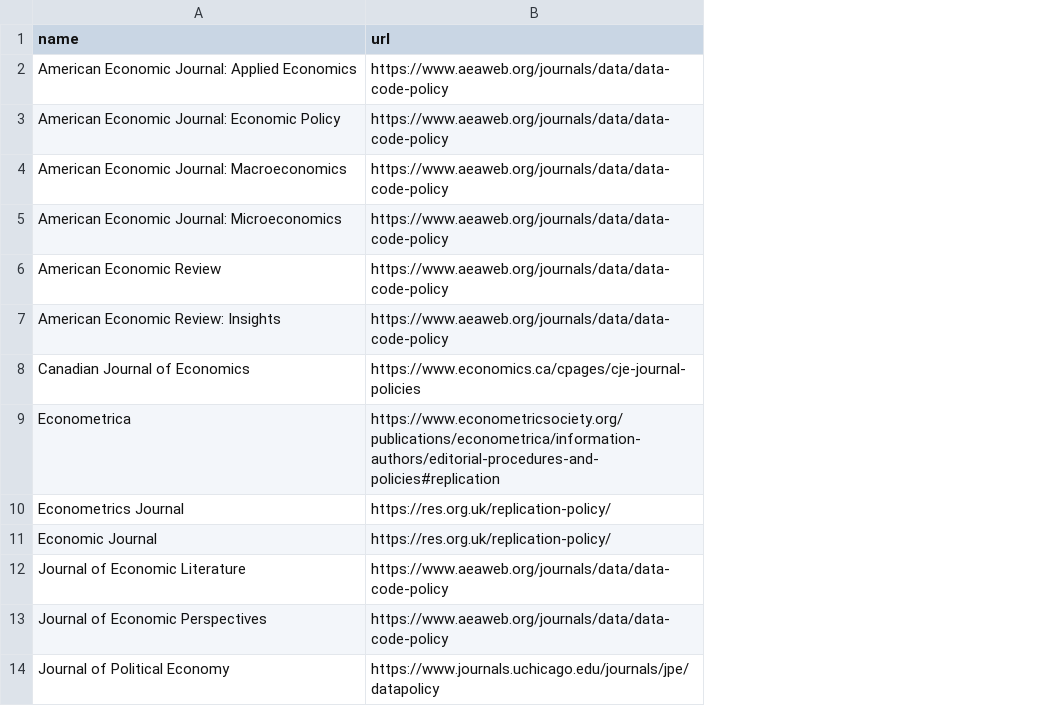
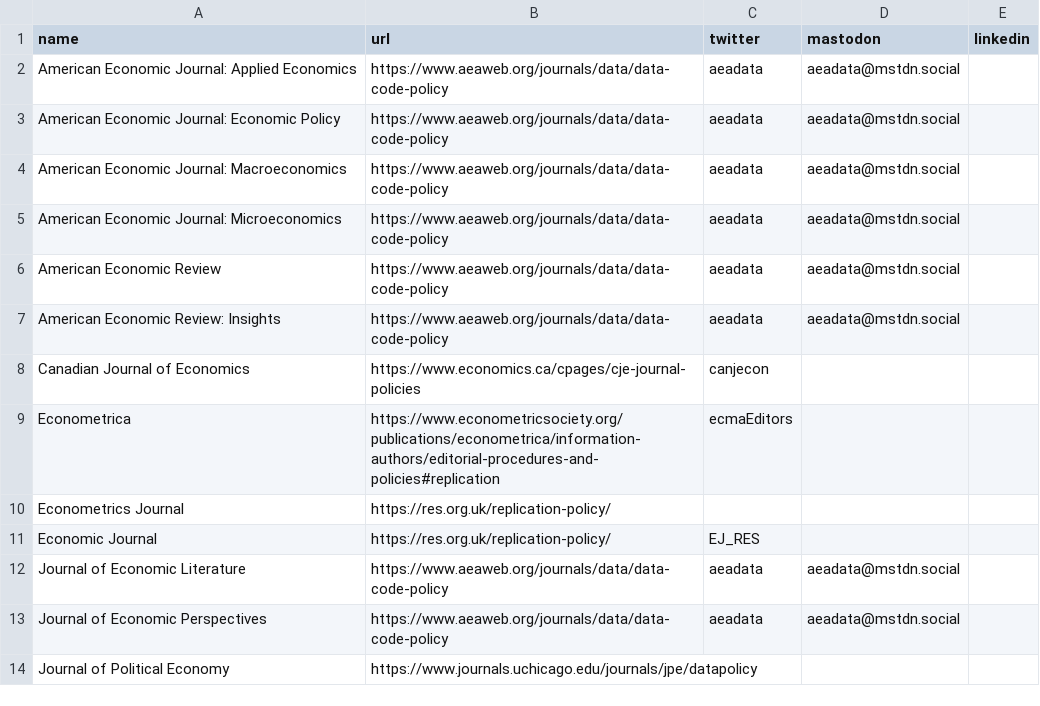
Before and after one commit to social-science-data-editors/DCAS, a CSV file: _data/journals.csv, drawn as a sheet; only a part is shown; the diff names each change by its address in the sheet, - before the commit and + after, or states it on an @@ line.

Commit message:
Added handles to Journals

```diff
--- a/_data/journals.csv
+++ b/_data/journals.csv
+column C (twitter), rows 2-13: aeadata | aeadata | aeadata | aeadata | aeadata | aeadata | canjecon | ecmaEditors |  | EJ_RES | aeadata | aeadata
+column D (mastodon), rows 2-13: aeadata@mstdn.social | aeadata@mstdn.social | aeadata@mstdn.social | aeadata@mstdn.social | aeadata@mstdn.social | aeadata@mstdn.social |  |  |  |  | aeadata@mstdn.social | aeadata@mstdn.social
+column E (linkedin), empty
```
